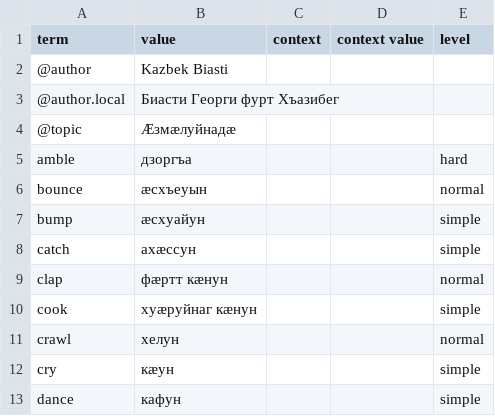
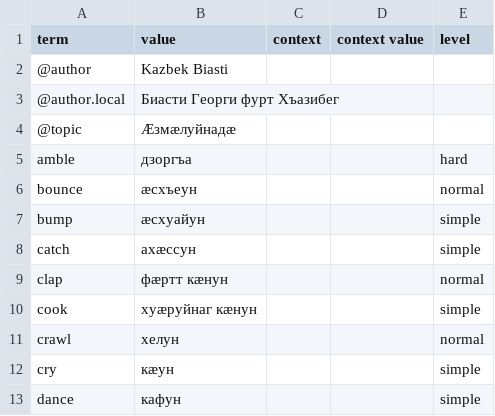
Before and after one commit to nmb10/sorat_translations, a CSV file: main/dig/actions_dig.csv, drawn as a sheet; only a part is shown.

Commit message:
Cosmetics.

```diff
--- a/main/dig/actions_dig.csv
+++ b/main/dig/actions_dig.csv
@@ -5,3 +5,3 @@ term,value,context,context value,level
 amble,дзоргъа,,,hard
-bounce,æсхъеуын,,,normal
+bounce,æсхъеун,,,normal
 bump,æсхуайун,,,simple
```
